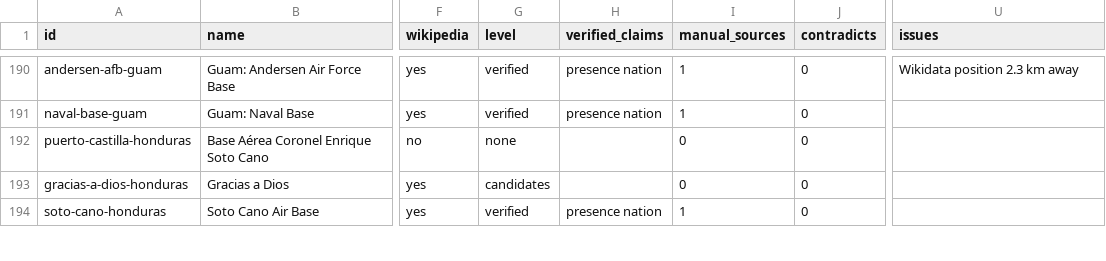
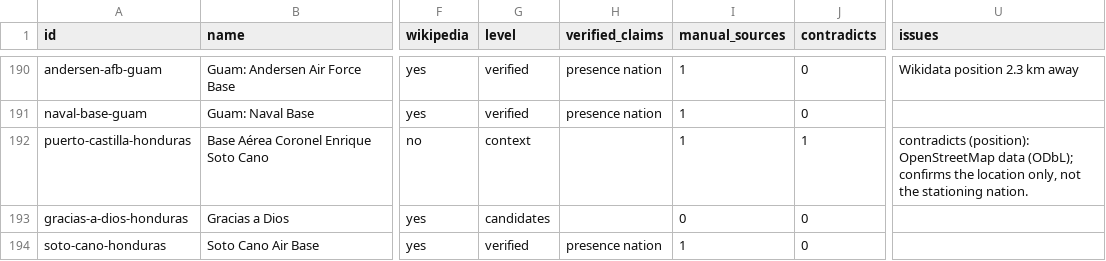
Before and after one commit to Acephali92/VisualBases, a CSV file: docs/research/coverage.csv, drawn as a sheet; only a part is shown, gaps mark what is left out; the diff covers the shown part only; the diff names each change by its address in the sheet, - before the commit and + after, or states it on an @@ line.

```diff
--- a/docs/research/coverage.csv
+++ b/docs/research/coverage.csv
-G192 (level): none
+G192 (level): context
-I192 (manual_sources): 0
+I192 (manual_sources): 1
-J192 (contradicts): 0
+J192 (contradicts): 1
-U192 (issues): (empty)
+U192 (issues): contradicts (position): OpenStreetMap data (ODbL); confirms the location only, not the stationing nation.
```
Also changed, not shown: 21 edited cells elsewhere in this file, 14 other files.
